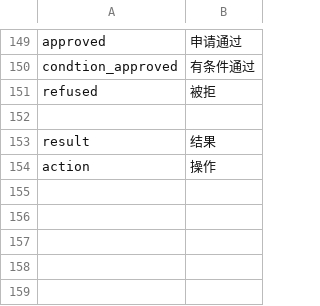
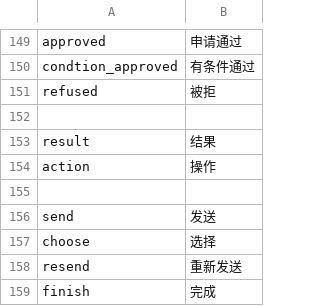
Before and after one commit to deadbird1980/ams, a CSV file: app/protected/languages/zh/main.csv, drawn as a sheet; only a part is shown, gaps mark what is left out; the diff names each change by its address in the sheet, - before the commit and + after, or states it on an @@ line.

```diff
--- a/app/protected/languages/zh/main.csv
+++ b/app/protected/languages/zh/main.csv
+row 155: (empty)
+row 156: send | 发送
+row 157: choose | 选择
+row 158: resend | 重新发送
+row 159: finish | 完成
```
Also changed, not shown: 4 other files.
